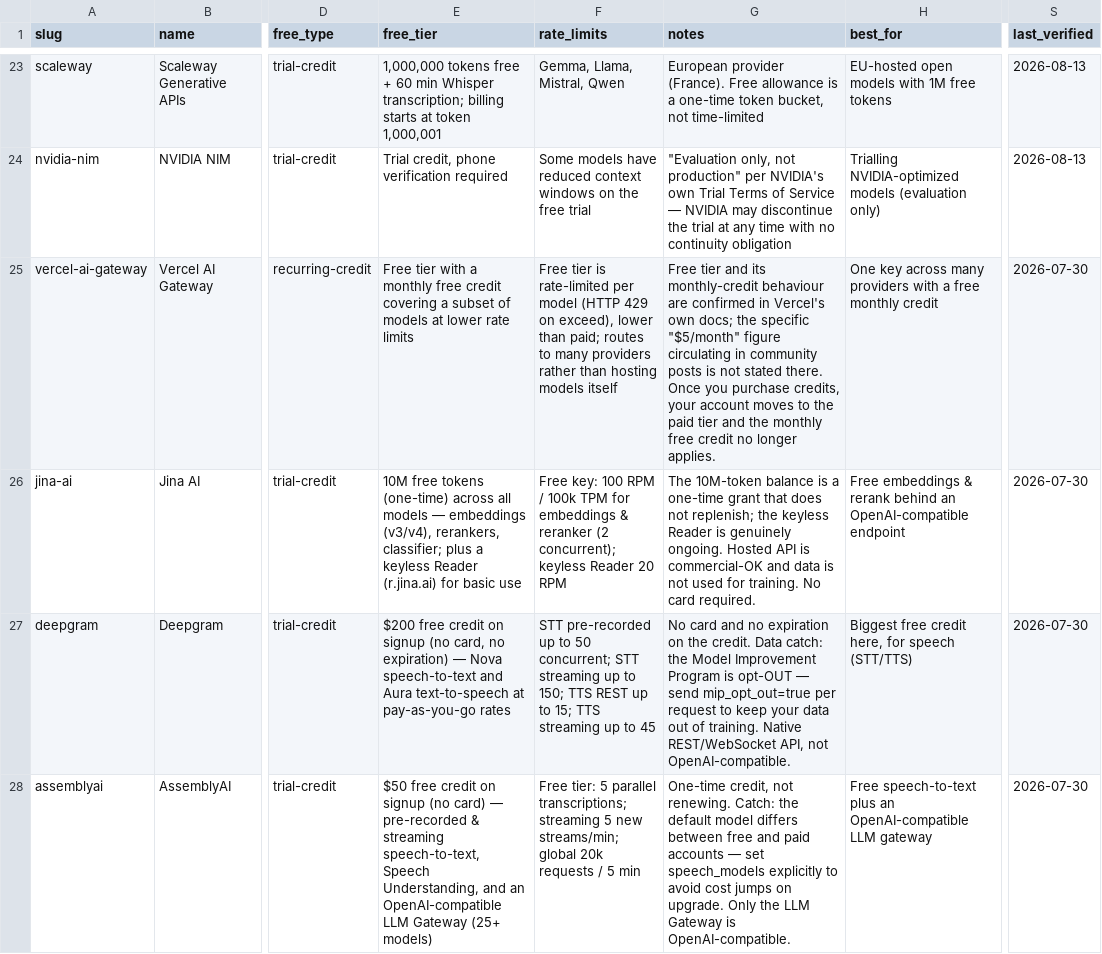
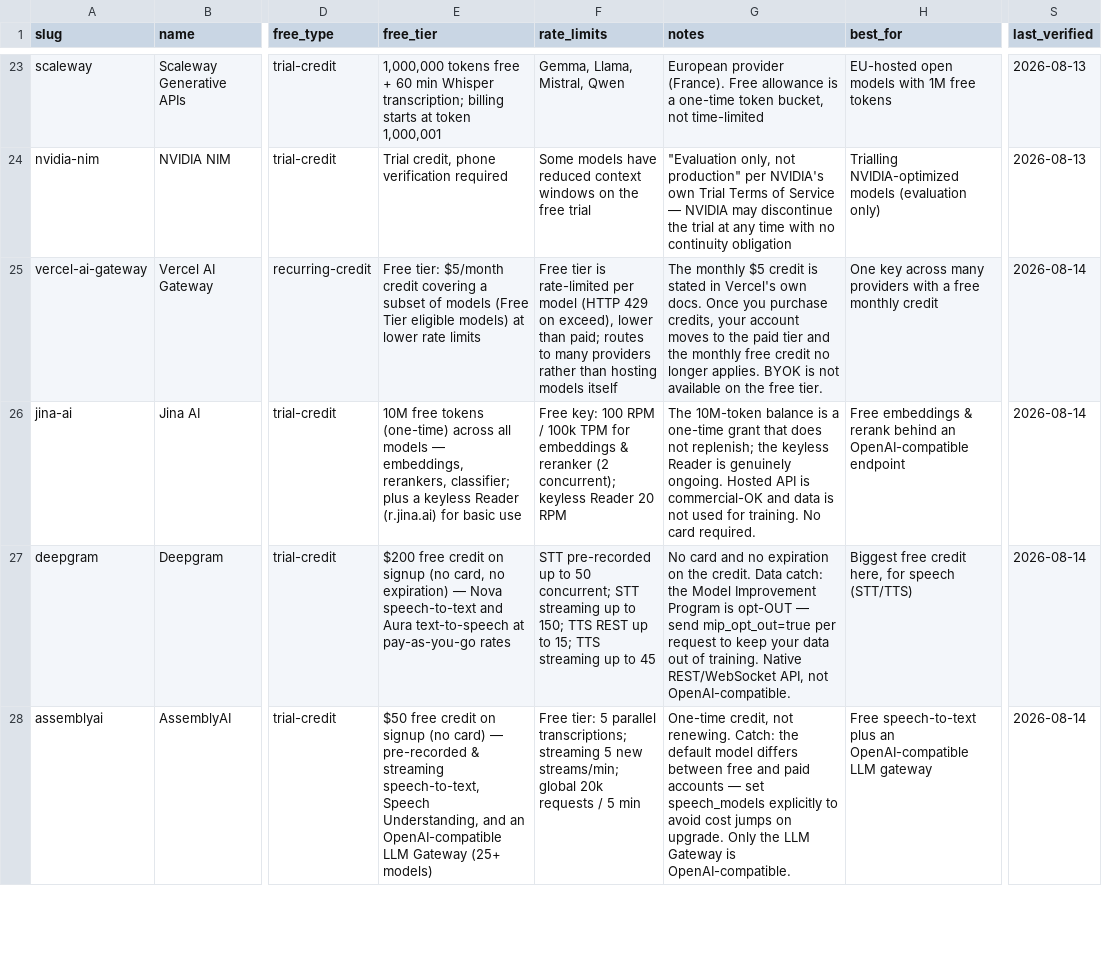
Before and after one commit to pacocartones/free-llm-api-hub, a CSV file: data/providers.csv, drawn as a sheet; only a part is shown, gaps mark what is left out; the diff covers the shown part only; the diff names each change by its address in the sheet, - before the commit and + after, or states it on an @@ line.

Commit message:
data: re-verify the 6 oldest providers — Vercel $5/mo documented, Jina embeddings v5

```diff
--- a/data/providers.csv
+++ b/data/providers.csv
-E25 (free_tier): Free tier with a monthly free credit covering a subset of models at lower…
+E25 (free_tier): Free tier: $5/month credit covering a subset of models (Free Tier eligible models) at lower…
-G25 (notes): Free tier and its monthly-credit behaviour are confirmed in Vercel's own docs; the specific "$5/month" figure circulating in community posts is not stated there. Once you purchase credits, your account moves to the paid tier and the monthly free credit no longer applies.
+G25 (notes): The monthly $5 credit is stated in Vercel's own docs. Once you purchase credits, your account moves to the paid tier and the monthly free credit no longer applies. BYOK is not available on the free tier.
-S25:S28 (last_verified): 2026-07-30
+S25:S28 (last_verified): 2026-08-14
-E26 (free_tier): …models — embeddings (v3/v4), rerankers, classifier;…
+E26 (free_tier): …models — embeddings, rerankers, classifier;…
```
Also changed, not shown: 2 edited cells elsewhere in this file, 10 other files.
